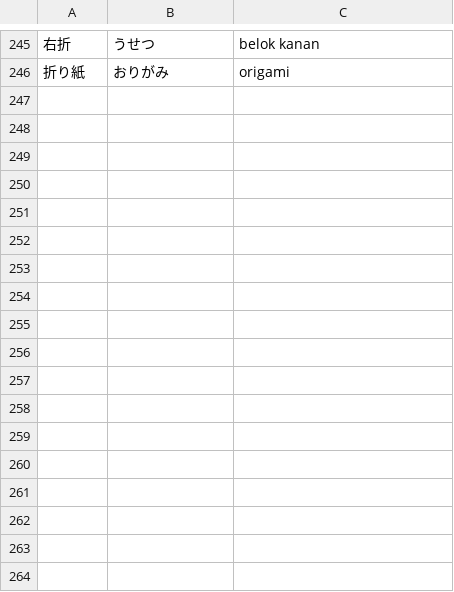
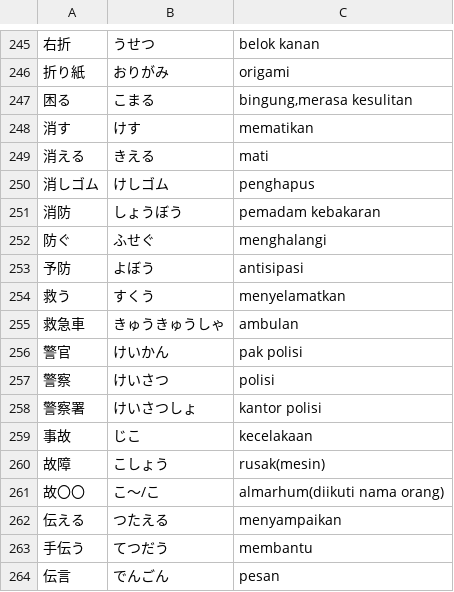
Before and after one commit to moemoe89/simple-quizify, a CSV file: muzukashii-nihongo-n3-kanji.csv, drawn as a sheet; only a part is shown, gaps mark what is left out; the diff names each change by its address in the sheet, - before the commit and + after, or states it on an @@ line.

Commit message:
feat: add muzukashii nihongo kanji n3 13th day

```diff
--- a/muzukashii-nihongo-n3-kanji.csv
+++ b/muzukashii-nihongo-n3-kanji.csv
+row 247: 困る | こまる | bingung,merasa kesulitan
+row 248: 消す | けす | mematikan
+row 249: 消える | きえる | mati
+row 250: 消しゴム | けしゴム | penghapus
+row 251: 消防 | しょうぼう | pemadam kebakaran
+row 252: 防ぐ | ふせぐ | menghalangi
+row 253: 予防 | よぼう | antisipasi
+row 254: 救う | すくう | menyelamatkan
+row 255: 救急車 | きゅうきゅうしゃ | ambulan
+row 256: 警官 | けいかん | pak polisi
+row 257: 警察 | けいさつ | polisi
+row 258: 警察署 | けいさつしょ | kantor polisi
+row 259: 事故 | じこ | kecelakaan
+row 260: 故障 | こしょう | rusak(mesin)
+row 261: 故〇〇 | こ〜/こ | almarhum(diikuti nama orang)
+row 262: 伝える | つたえる | menyampaikan
+row 263: 手伝う | てつだう | membantu
+row 264: 伝言 | でんごん | pesan
```
